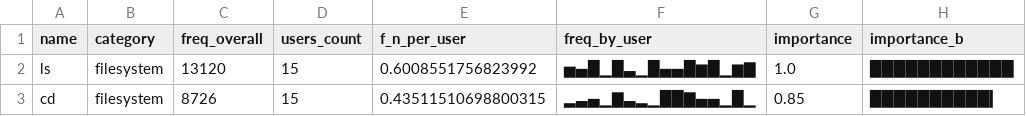
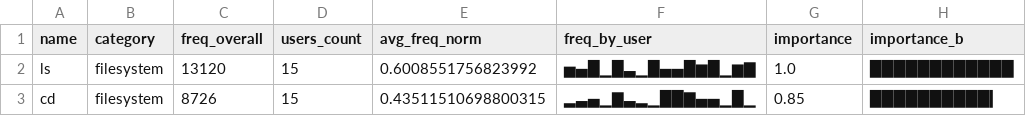
Before and after one commit to nushell-prophet/nu-history-tools, a CSV file: assets/script_results_examples/aggregated-submissions.csv, drawn as a sheet; only a part is shown.

```diff
--- a/assets/script_results_examples/aggregated-submissions.csv
+++ b/assets/script_results_examples/aggregated-submissions.csv
@@ -1,2 +1,2 @@
-name,category,freq_overall,users_count,f_n_per_user,freq_by_user,importance,importance_b
+name,category,freq_overall,users_count,avg_freq_norm,freq_by_user,importance,importance_b
 ls,filesystem,13120,15,0.6008551756823992,▅▄█▁█▃▁█▄▄█▆█▁▆▇,1.0,████████████
```
Also changed, not shown: 2 other files.
